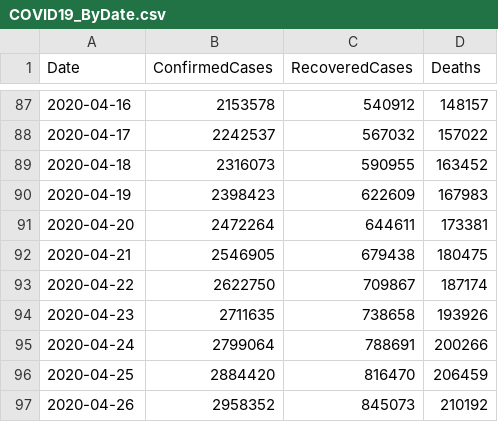
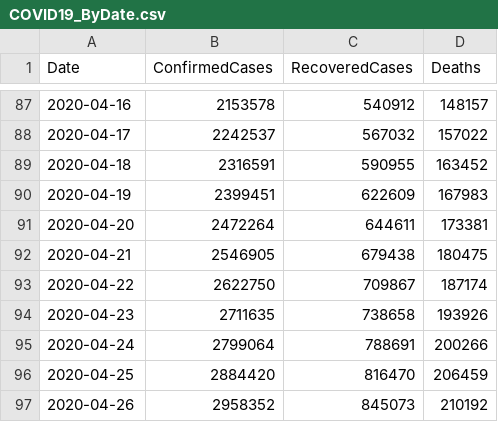
Before and after one commit to kevorkkeheian/covid-19-archived, a CSV file: datasets/COVID19_ByDate.csv, drawn as a sheet; only a part is shown, gaps mark what is left out.

```diff
--- a/datasets/COVID19_ByDate.csv
+++ b/datasets/COVID19_ByDate.csv
@@ -88,4 +88,4 @@ Date,ConfirmedCases,RecoveredCases,Deaths
 2020-04-17,2242537,567032,157022
-2020-04-18,2316073,590955,163452
-2020-04-19,2398423,622609,167983
+2020-04-18,2316591,590955,163452
+2020-04-19,2399451,622609,167983
 2020-04-20,2472264,644611,173381
```
